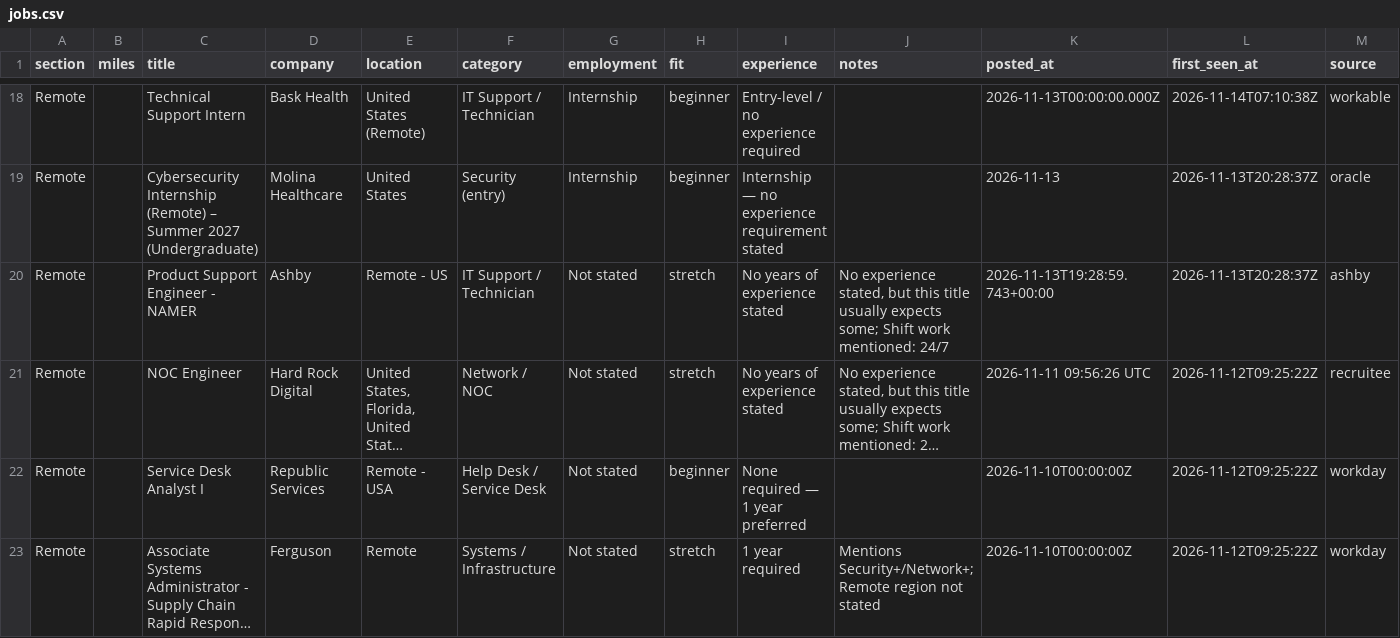
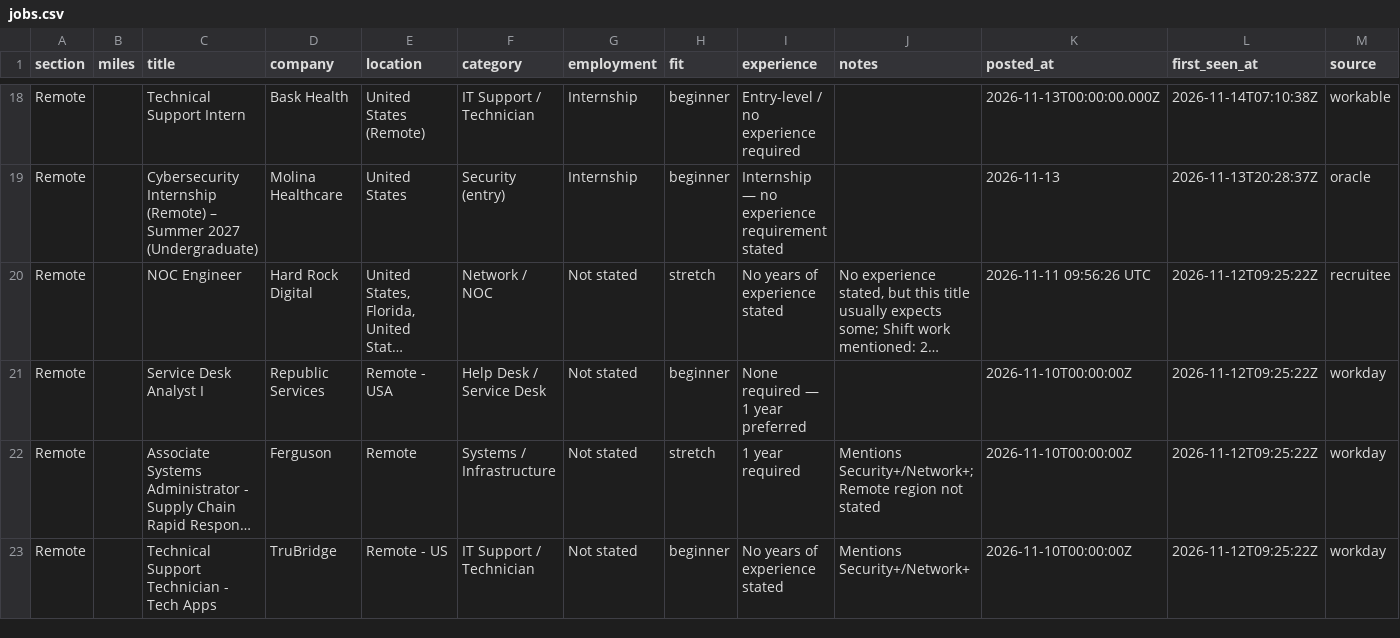
Before and after one commit to EN-Ignoto/IT-Searcher, a CSV file: data/jobs.csv, drawn as a sheet; only a part is shown, gaps mark what is left out; the shorter side is filled out with more unchanged rows; long unchanged cells end in …; rows hold the shown columns only; the diff names each change by its address in the sheet, - before the commit and + after, or states it on an @@ line.

```diff
--- a/data/jobs.csv
+++ b/data/jobs.csv
-row 20: Remote |  | Product Support Engineer - NAMER | Ashby | Remote - US | IT Support / Technician | Not stated | stretch | No years of experience stated | No experience stated, but this title usually expects some; Shift work mentioned: 24/7 | 2026-11-13T19:28:59.743+00:00 | 2026-11-13T20:28:37Z | ashby
```
Also changed, not shown: docs/jobs.csv, 12 other files.
